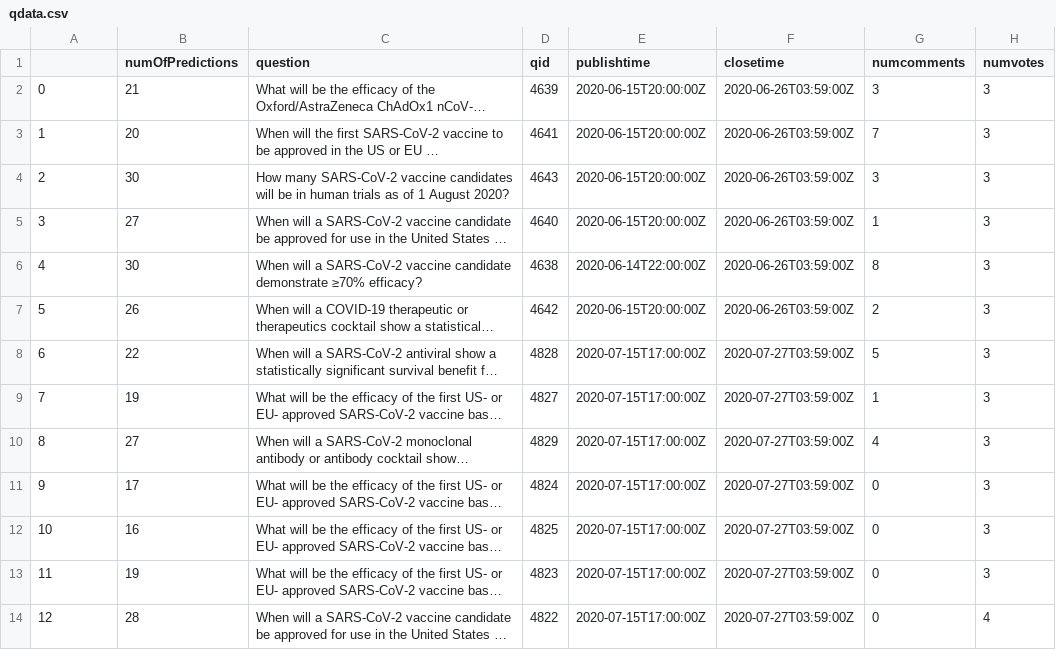
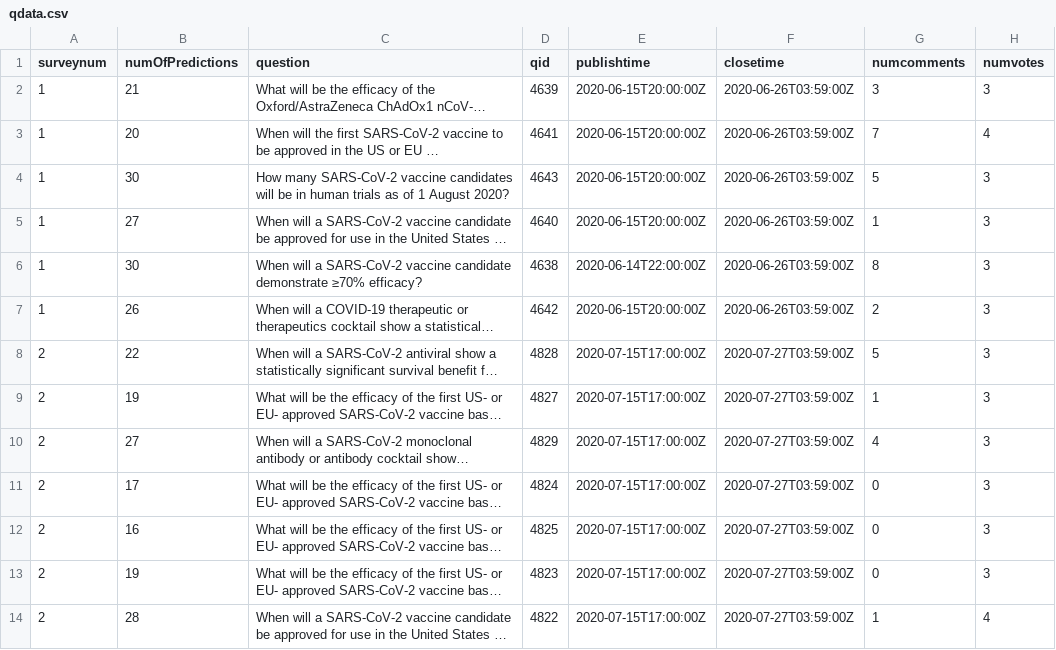
Before and after one commit to computationalUncertaintyLab/vaccinceAndTherapeuticsCrowd, a CSV file: consensusPredictionData/qdata.csv, drawn as a sheet; only a part is shown; long unchanged cells end in …; the diff covers the shown part only; the diff names each change by its address in the sheet, - before the commit and + after, or states it on an @@ line.

Commit message:
raw data added

```diff
--- a/consensusPredictionData/qdata.csv
+++ b/consensusPredictionData/qdata.csv
-A1: (empty)
+A1: surveynum
-A2 (surveynum): 0
+A2 (surveynum): 1
-H3 (numvotes): 3
+H3 (numvotes): 4
-A4 (surveynum): 2
+A4 (surveynum): 1
-G4 (numcomments): 3
+G4 (numcomments): 5
-A5 (surveynum): 3
+A5 (surveynum): 1
-A6 (surveynum): 4
+A6 (surveynum): 1
-A7 (surveynum): 5
+A7 (surveynum): 1
-A8 (surveynum): 6
+A8 (surveynum): 2
-A9 (surveynum): 7
+A9 (surveynum): 2
-A10 (surveynum): 8
+A10 (surveynum): 2
-A11 (surveynum): 9
+A11 (surveynum): 2
-A12 (surveynum): 10
+A12 (surveynum): 2
-A13 (surveynum): 11
+A13 (surveynum): 2
-A14 (surveynum): 12
+A14 (surveynum): 2
-G14 (numcomments): 0
+G14 (numcomments): 1
```
Also changed, not shown: 13 added rows elsewhere in this file, 1 other file.
